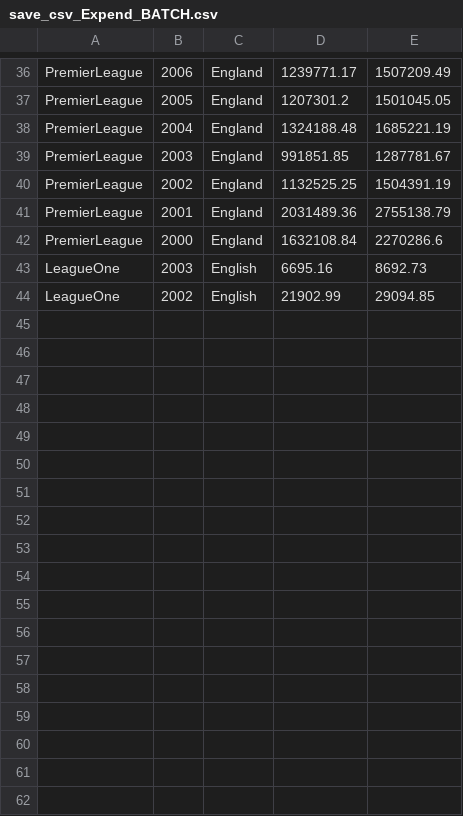
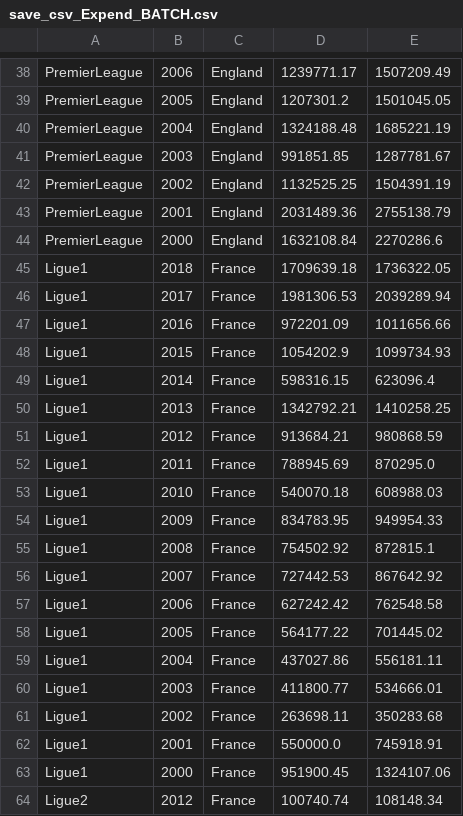
Before and after one commit to Kpavicic00/Football-Evolution, a CSV file: Datas/SaveData/save_csv_Expend_BATCH.csv, drawn as a sheet; only a part is shown, gaps mark what is left out; the diff covers the shown part only.

```diff
--- a/Datas/SaveData/save_csv_Expend_BATCH.csv
+++ b/Datas/SaveData/save_csv_Expend_BATCH.csv
@@ -42,3 +44,21 @@ PremierLeague,2001,England,2031489.36,2755138.79
 PremierLeague,2000,England,1632108.84,2270286.6
-LeagueOne,2003,English,6695.16,8692.73
-LeagueOne,2002,English,21902.99,29094.85
+Ligue1,2018,France,1709639.18,1736322.05
+Ligue1,2017,France,1981306.53,2039289.94
+Ligue1,2016,France,972201.09,1011656.66
+Ligue1,2015,France,1054202.9,1099734.93
+Ligue1,2014,France,598316.15,623096.4
+Ligue1,2013,France,1342792.21,1410258.25
+Ligue1,2012,France,913684.21,980868.59
+Ligue1,2011,France,788945.69,870295.0
+Ligue1,2010,France,540070.18,608988.03
+Ligue1,2009,France,834783.95,949954.33
+Ligue1,2008,France,754502.92,872815.1
+Ligue1,2007,France,727442.53,867642.92
+Ligue1,2006,France,627242.42,762548.58
+Ligue1,2005,France,564177.22,701445.02
+Ligue1,2004,France,437027.86,556181.11
+Ligue1,2003,France,411800.77,534666.01
+Ligue1,2002,France,263698.11,350283.68
+Ligue1,2001,France,550000.0,745918.91
+Ligue1,2000,France,951900.45,1324107.06
+Ligue2,2012,France,100740.74,108148.34
```
Also changed, not shown: 13 added rows elsewhere in this file, Datas/SaveData/save_csv_GetDate_for_Clubs_throught_all_seasons_BATCH.csv, Datas/SaveData/save_csv_Income.csv, 17 other files.
